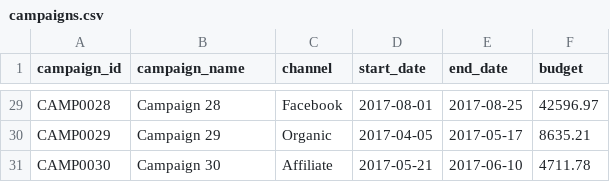
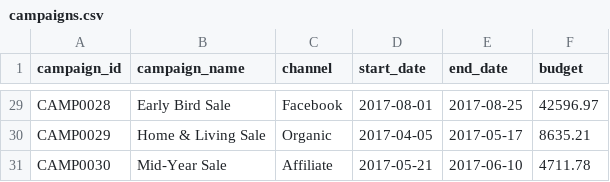
Before and after one commit to mvresk-eng/DataAnalyticsProjekt1, a CSV file: datasets/03_marketing/campaigns.csv, drawn as a sheet; only a part is shown, gaps mark what is left out; the diff covers the shown part only; the diff names each change by its address in the sheet, - before the commit and + after, or states it on an @@ line.

```diff
--- a/datasets/03_marketing/campaigns.csv
+++ b/datasets/03_marketing/campaigns.csv
-B29 (campaign_name): Campaign 28
+B29 (campaign_name): Early Bird Sale
-B30 (campaign_name): Campaign 29
+B30 (campaign_name): Home & Living Sale
-B31 (campaign_name): Campaign 30
+B31 (campaign_name): Mid-Year Sale
```
Also changed, not shown: 27 edited cells elsewhere in this file, datasets/04_finance/sales_budget.csv, datasets/05_operations/suppliers.csv, 3 other files.
